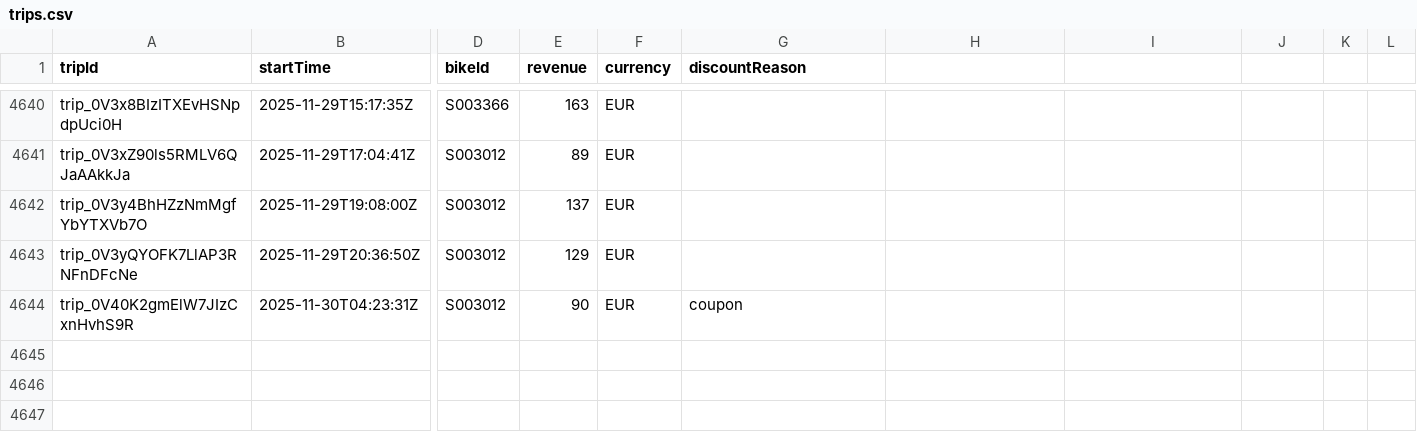
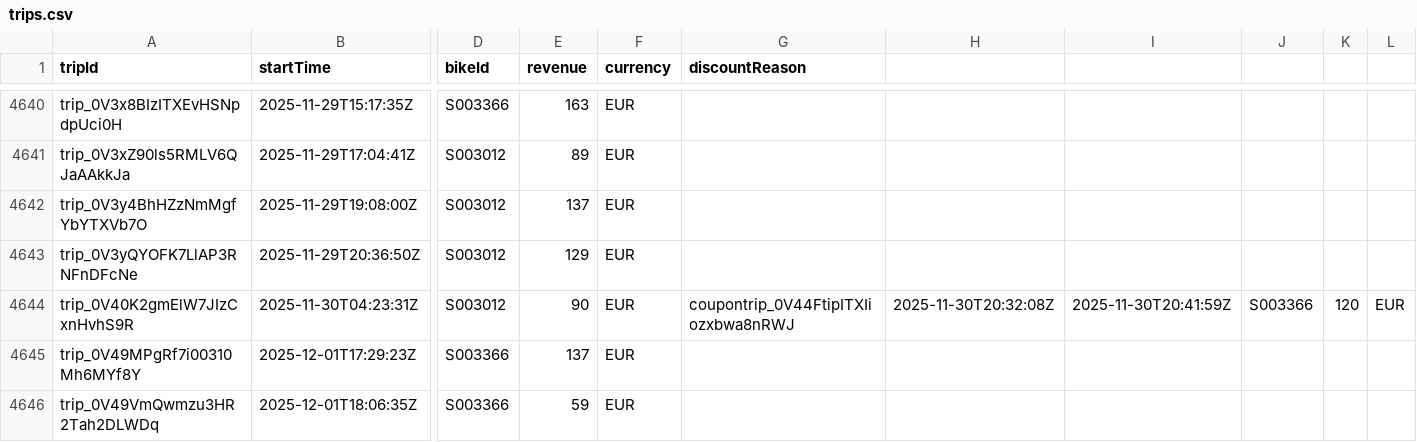
Before and after one commit to yannbertrand/pony-stats, a CSV file: front/public/trips.csv, drawn as a sheet; only a part is shown, gaps mark what is left out; rows hold the shown columns only; the diff names each change by its address in the sheet, - before the commit and + after, or states it on an @@ line.

```diff
--- a/front/public/trips.csv
+++ b/front/public/trips.csv
-G4644 (discountReason): coupon
+G4644 (discountReason): coupontrip_0V44FtipITXIiozxbwa8nRWJ
-H4644: (empty)
+H4644: 2025-11-30T20:32:08Z
-I4644: (empty)
+I4644: 2025-11-30T20:41:59Z
-J4644: (empty)
+J4644: S003366
-K4644: (empty)
+K4644: 120
-L4644: (empty)
+L4644: EUR
+row 4645: trip_0V49MPgRf7i00310Mh6MYf8Y | 2025-12-01T17:29:23Z | S003366 | 137 | EUR
+row 4646: trip_0V49VmQwmzu3HR2Tah2DLWDq | 2025-12-01T18:06:35Z | S003366 | 59 | EUR
```
Also changed, not shown: 1 other file.
